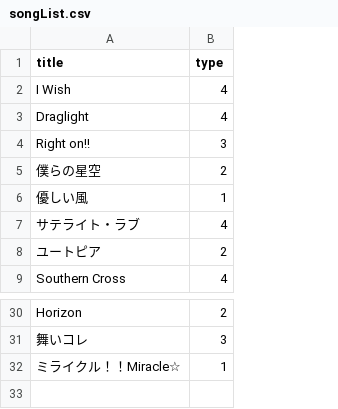
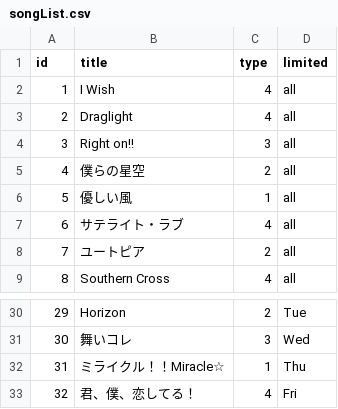
Before and after one commit to CyberTorte/SelectionFromSkmr_byShell, a CSV file: songList.csv, drawn as a sheet; only a part is shown, gaps mark what is left out; the diff names each change by its address in the sheet, - before the commit and + after, or states it on an @@ line.

```diff
--- a/songList.csv
+++ b/songList.csv
+column A (id), rows 2-9: 1 | 2 | 3 | 4 | 5 | 6 | 7 | 8; rows 30-32: 29 | 30 | 31
+column D (limited), rows 2-9: all all; rows 30-32: Tue | Wed | Thu
+row 33: 32 | 君、僕、恋してる！ | 4 | Fri
```
Also changed, not shown: 4 other files.
